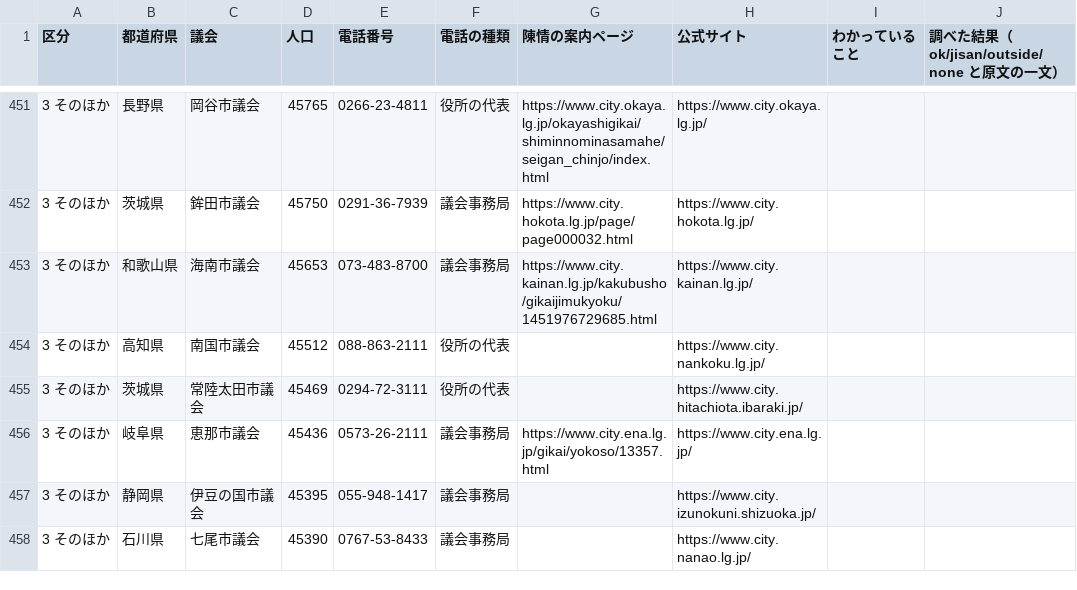
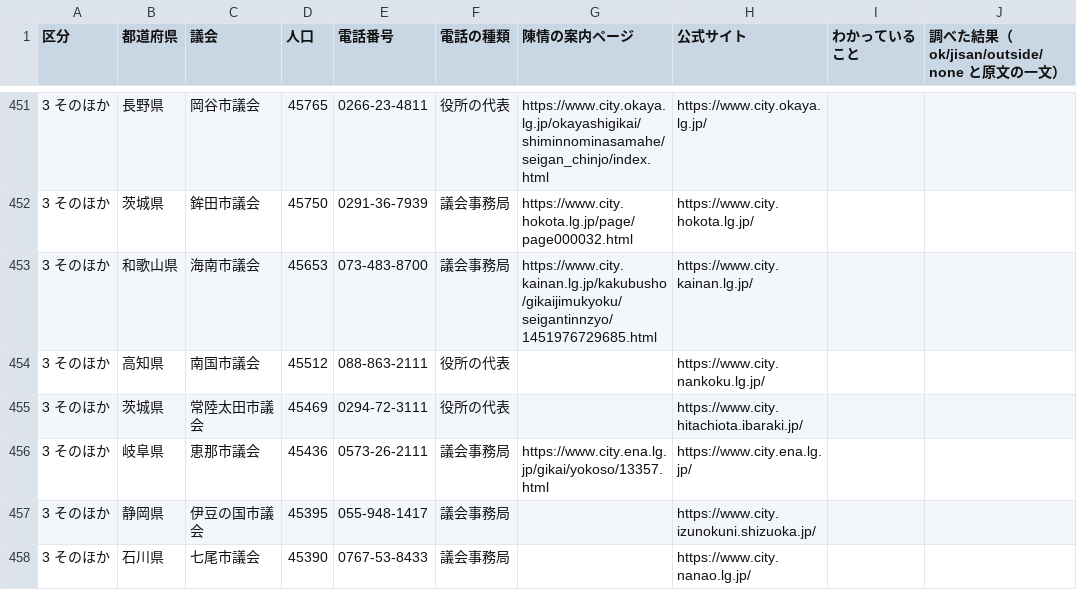
Before and after one commit to shin1007/chinjo-action, a CSV file: docs/調査/郵送の扱いが不明な議会.csv, drawn as a sheet; only a part is shown, gaps mark what is left out.

```diff
--- a/docs/調査/郵送の扱いが不明な議会.csv
+++ b/docs/調査/郵送の扱いが不明な議会.csv
@@ -452,3 +452,3 @@
 3 そのほか,茨城県,鉾田市議会,45750,0291-36-7939,議会事務局,https://www.city.hokota.lg.jp/page/page000032.html,https://www.city.hokota.lg.jp/,,
-3 そのほか,和歌山県,海南市議会,45653,073-483-8700,議会事務局,https://www.city.kainan.lg.jp/kakubusho/gikaijimukyoku/1451976729685.html,https://www.city.kainan.lg.jp/,,
+3 そのほか,和歌山県,海南市議会,45653,073-483-8700,議会事務局,https://www.city.kainan.lg.jp/kakubusho/gikaijimukyoku/seigantinnzyo/1451976729685.html,https://www.city.kainan.lg.jp/,,
 3 そのほか,高知県,南国市議会,45512,088-863-2111,役所の代表,,https://www.city.nankoku.lg.jp/,,
```
Also changed, not shown: 11 other files.
